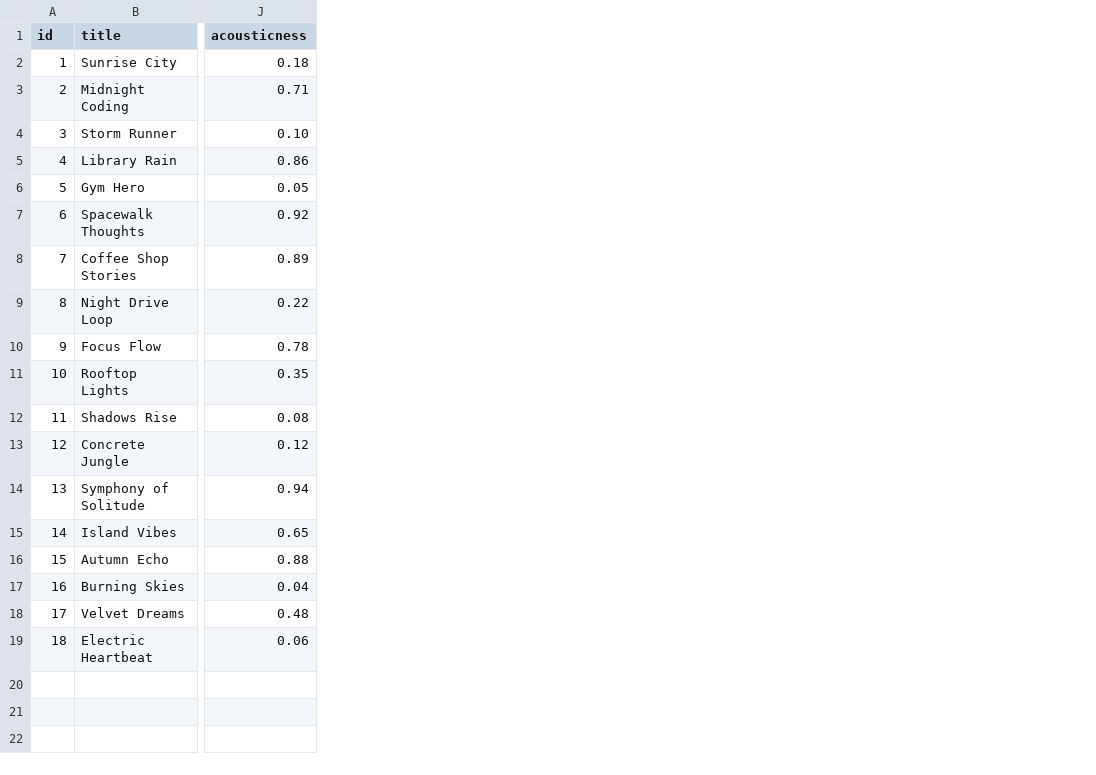
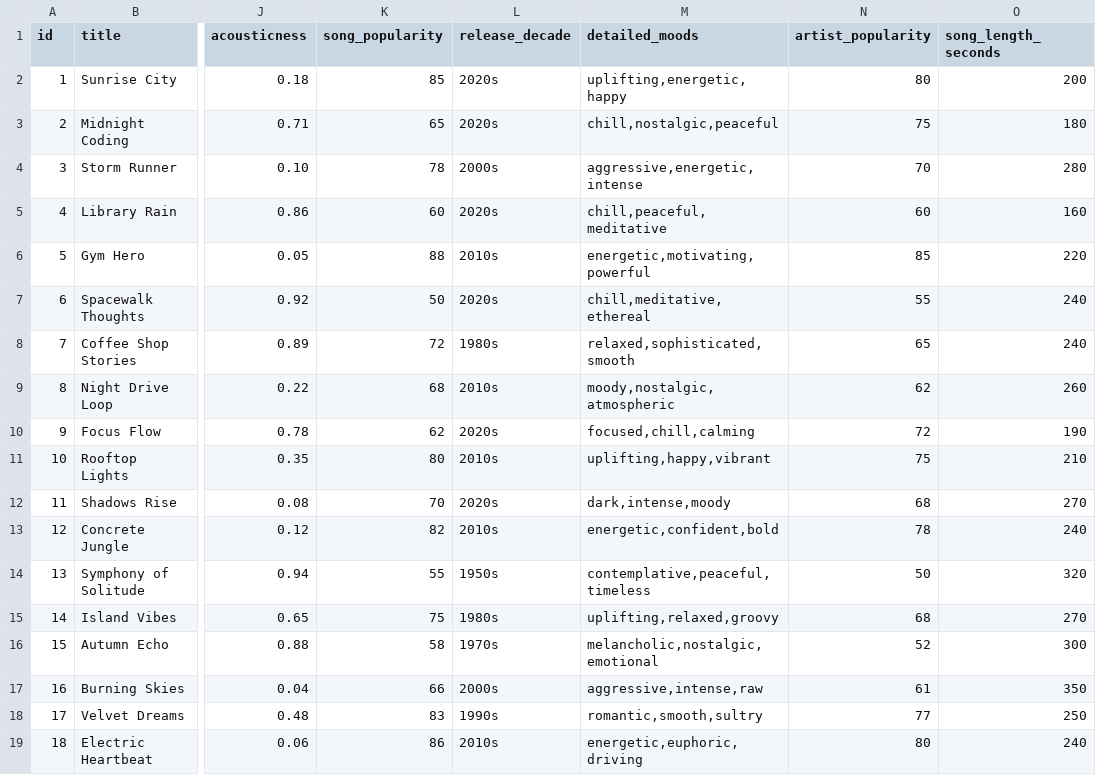
Before and after one commit to Nakul-Shivaraj/ai110-musicrecommendersimulation, a CSV file: data/songs.csv, drawn as a sheet; only a part is shown, gaps mark what is left out; the diff names each change by its address in the sheet, - before the commit and + after, or states it on an @@ line.

```diff
--- a/data/songs.csv
+++ b/data/songs.csv
+column K (song_popularity), rows 2-19: 85 | 65 | 78 | 60 | 88 | 50 | 72 | 68 | 62 | 80 | 70 | 82 | 55 | 75 | 58 | 66 | 83 | 86
+column L (release_decade), rows 2-19: 2020s | 2020s | 2000s | 2020s | 2010s | 2020s | 1980s | 2010s | 2020s | 2010s | 2020s | 2010s | 1950s | 1980s | 1970s | 2000s | 1990s | 2010s
+column M (detailed_moods), rows 2-19: uplifting,energetic,happy | chill,nostalgic,peaceful | aggressive,energetic,intense | chill,peaceful,meditative | energetic,motivating,powerful | chill,meditative,ethereal | relaxed,sophisticated,smooth | moody,nostalgic,atmospheric | focused,chill,calming | uplifting,happy,vibrant | dark,intense,moody | energetic,confident,bold | contemplative,peaceful,timeless | uplifting,relaxed,groovy | melancholic,nostalgic,emotional | aggressive,intense,raw | romantic,smooth,sultry | energetic,euphoric,driving
+column N (artist_popularity), rows 2-19: 80 | 75 | 70 | 60 | 85 | 55 | 65 | 62 | 72 | 75 | 68 | 78 | 50 | 68 | 52 | 61 | 77 | 80
+column O (song_length_seconds), rows 2-19: 200 | 180 | 280 | 160 | 220 | 240 | 240 | 260 | 190 | 210 | 270 | 240 | 320 | 270 | 300 | 350 | 250 | 240
```
Also changed, not shown: 5 other files.
